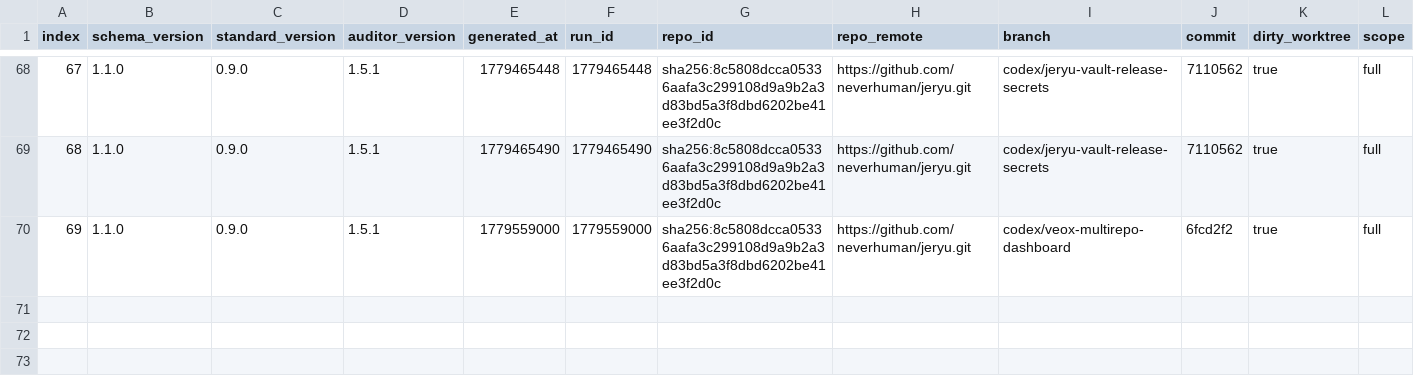
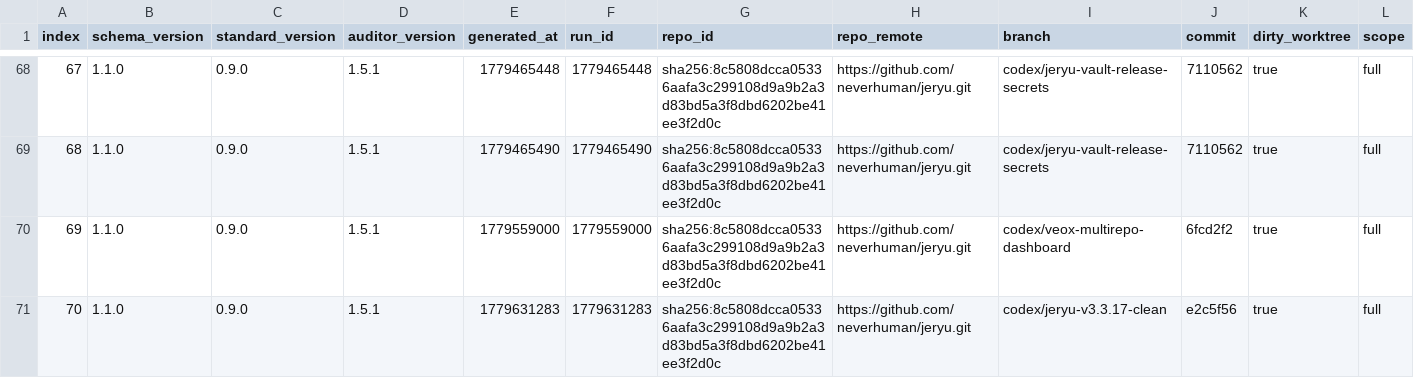
Before and after one commit to neverhuman/jeryu, a CSV file: agent/score-history.csv, drawn as a sheet; only a part is shown, gaps mark what is left out; rows hold the shown columns only; the diff names each change by its address in the sheet, - before the commit and + after, or states it on an @@ line.

Commit message:
release: bump to 3.3.17 and refresh score artifacts

```diff
--- a/agent/score-history.csv
+++ b/agent/score-history.csv
+row 71: 70 | 1.1.0 | 0.9.0 | 1.5.1 | 1779631283 | 1779631283 | sha256:8c5808dcca05336aafa3c299108d9a9b2a3d83bd5a3f8dbd6202be41ee3f2d0c | https://github.com/neverhuman/jeryu.git | codex/jeryu-v3.3.17-clean | e2c5f56 | true | full
```
Also changed, not shown: 10 other files.
